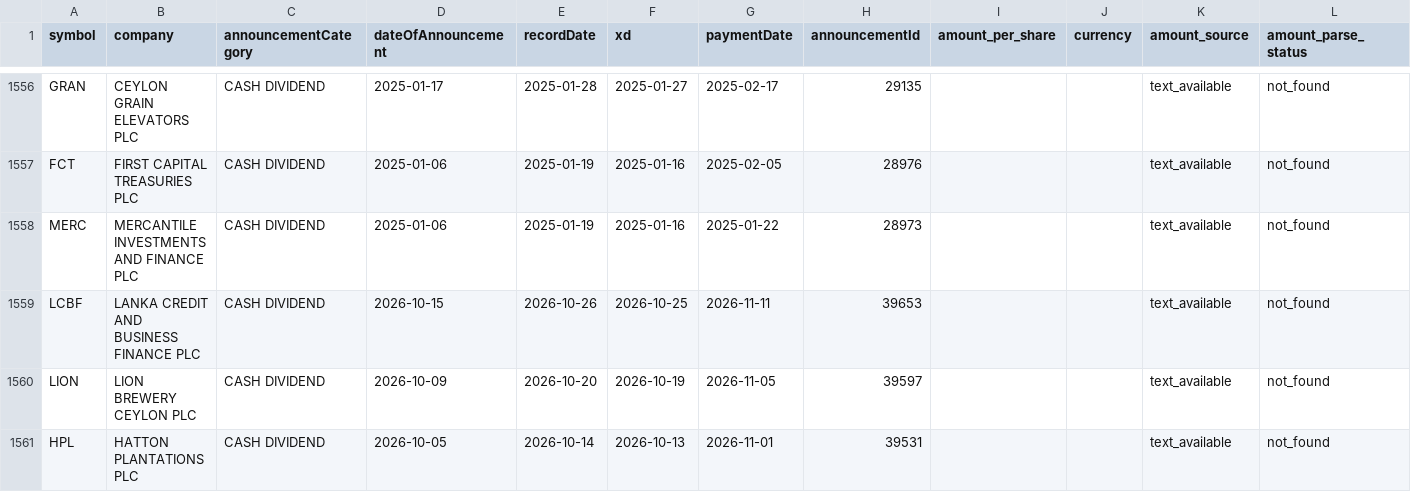
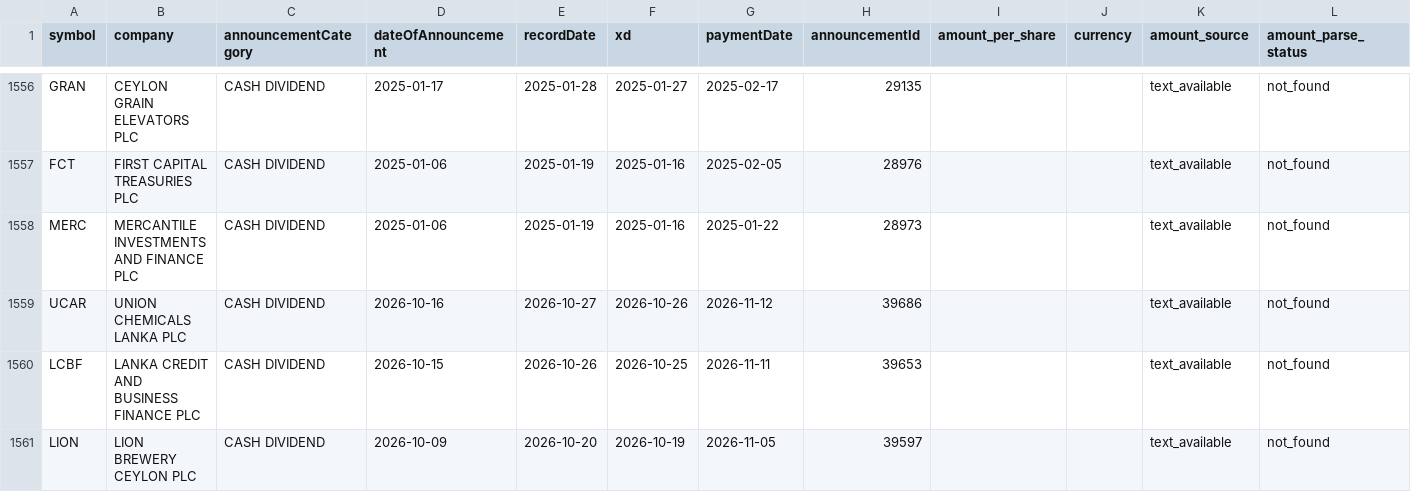
Before and after one commit to nimeshk03/cse_dataset, a CSV file: data/processed/fundamentals/dividends.csv, drawn as a sheet; only a part is shown, gaps mark what is left out; the shorter side is filled out with more unchanged rows; the diff names each change by its address in the sheet, - before the commit and + after, or states it on an @@ line.

```diff
--- a/data/processed/fundamentals/dividends.csv
+++ b/data/processed/fundamentals/dividends.csv
+row 1559: UCAR | UNION CHEMICALS LANKA PLC | CASH DIVIDEND | 2026-10-16 | 2026-10-27 | 2026-10-26 | 2026-11-12 | 39686 |  |  | text_available | not_found
```
Also changed, not shown: data/processed/news/cse_news_clean.csv, 8 other files.
